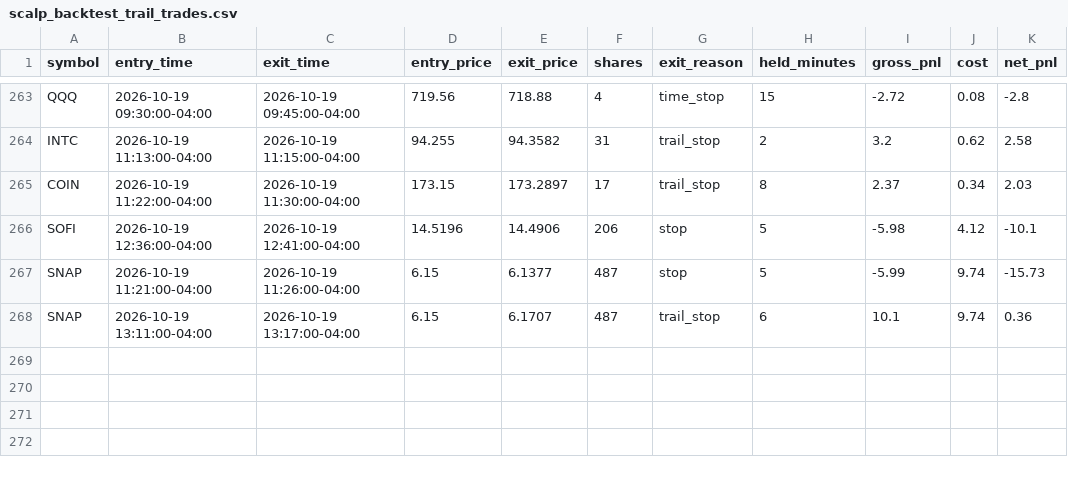
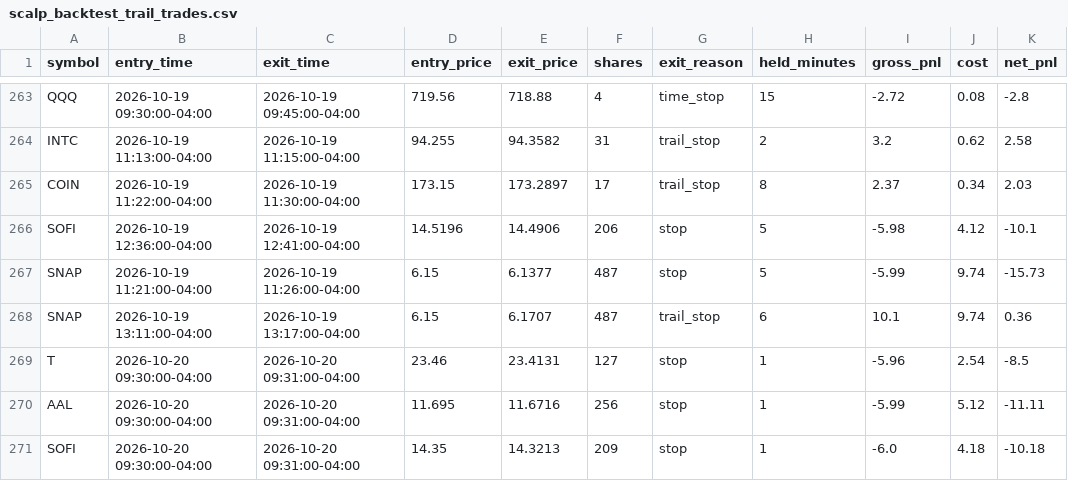
Before and after one commit to njdfan1711-cpu/Fin, a CSV file: scalping/scalp_backtest_trail_trades.csv, drawn as a sheet; only a part is shown, gaps mark what is left out.

```diff
--- a/scalping/scalp_backtest_trail_trades.csv
+++ b/scalping/scalp_backtest_trail_trades.csv
@@ -268 +268,4 @@ SNAP,2026-10-19 11:21:00-04:00,2026-10-19 11:26:00-04:00,6.15,6.1377,487,stop,5,
 SNAP,2026-10-19 13:11:00-04:00,2026-10-19 13:17:00-04:00,6.15,6.1707,487,trail_stop,6,10.1,9.74,0.36
+T,2026-10-20 09:30:00-04:00,2026-10-20 09:31:00-04:00,23.46,23.4131,127,stop,1,-5.96,2.54,-8.5
+AAL,2026-10-20 09:30:00-04:00,2026-10-20 09:31:00-04:00,11.695,11.6716,256,stop,1,-5.99,5.12,-11.11
+SOFI,2026-10-20 09:30:00-04:00,2026-10-20 09:31:00-04:00,14.35,14.3213,209,stop,1,-6.0,4.18,-10.18
```
Also changed, not shown: scalping/scalp_backtest_trades.csv, scalping/scalp_signals_tagged.csv, 4 other files.
